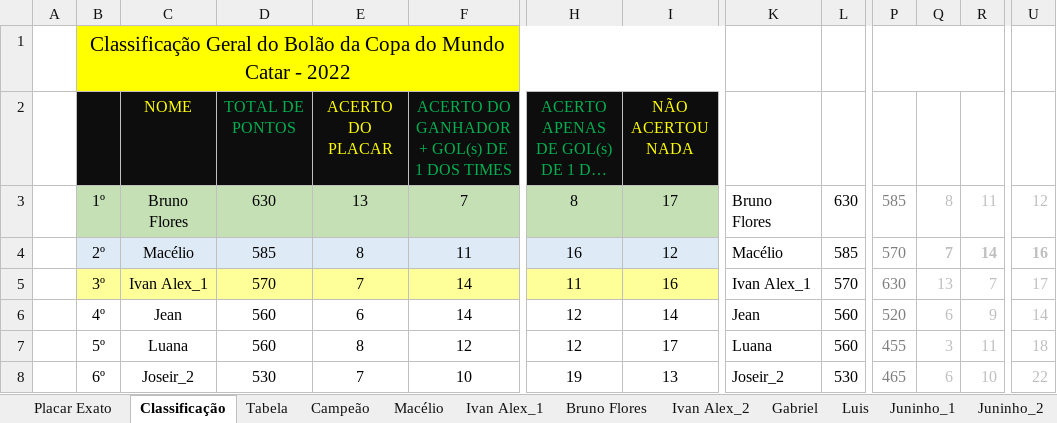
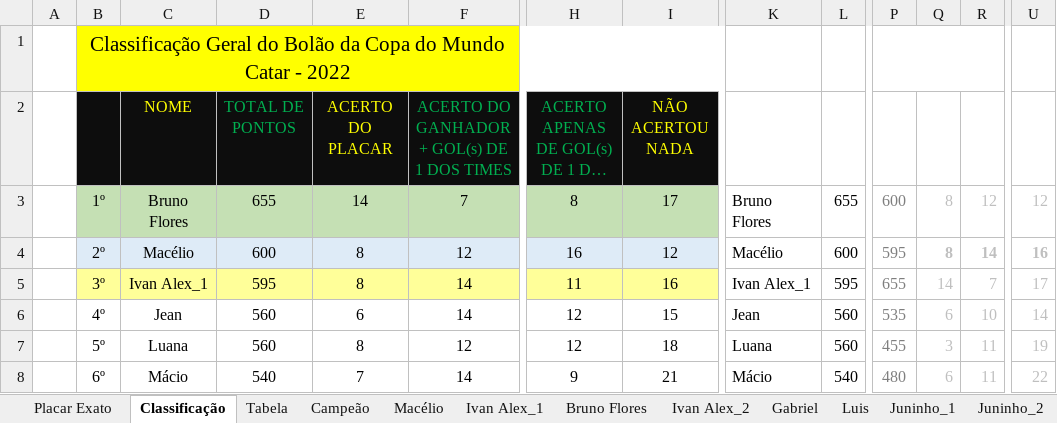
Before and after one commit to IvanIndaia/bolao, an Excel workbook: docs/BolãoCopa_Catar-2022copy.xlsm, sheet Classificação, drawn as a sheet; only a part is shown, gaps mark what is left out; long unchanged cells end in …; values as stored, in another font and other column widths than the file's, no borders; charts and pictures not drawn; the diff covers the shown part only; the diff names each change by its address in the sheet, - before the commit and + after, or states it on an @@ line.

```diff
--- a/docs/BolãoCopa_Catar-2022copy.xlsm (sheet Classificação)
+++ b/docs/BolãoCopa_Catar-2022copy.xlsm (sheet Classificação)
-D3: 630
+D3: 655
-E3: 13
+E3: 14
-L3: 630
+L3: 655
-P3: 585
+P3: 600
-R3: 11
+R3: 12
-D4: 585
+D4: 600
-F4: 11
+F4: 12
-L4: 585
+L4: 600
-P4: 570
+P4: 595
-Q4: 7
+Q4: 8
-D5: 570
+D5: 595
-E5: 7
+E5: 8
-L5: 570
+L5: 595
-P5: 630
+P5: 655
-Q5: 13
+Q5: 14
-I6: 14
+I6: 15
-P6: 520
+P6: 535
-R6: 9
+R6: 10
-I7: 17
+I7: 18
-U7: 18
+U7: 19
-C8: Joseir_2
+C8: Mácio
-D8: 530
+D8: 540
-F8: 10
+F8: 14
-H8: 19
+H8: 9
-I8: 13
+I8: 21
-K8: Joseir_2
+K8: Mácio
-L8: 530
+L8: 540
-P8: 465
+P8: 480
-R8: 10
+R8: 11
```
Also changed, not shown: 147 edited cells elsewhere in this sheet, sheet Cléofaz, sheet Anderson, sheet Juninho_2, sheet Ivan Alex_1, sheet Bruno Flores, sheet Andréia, 19 more sheets.
